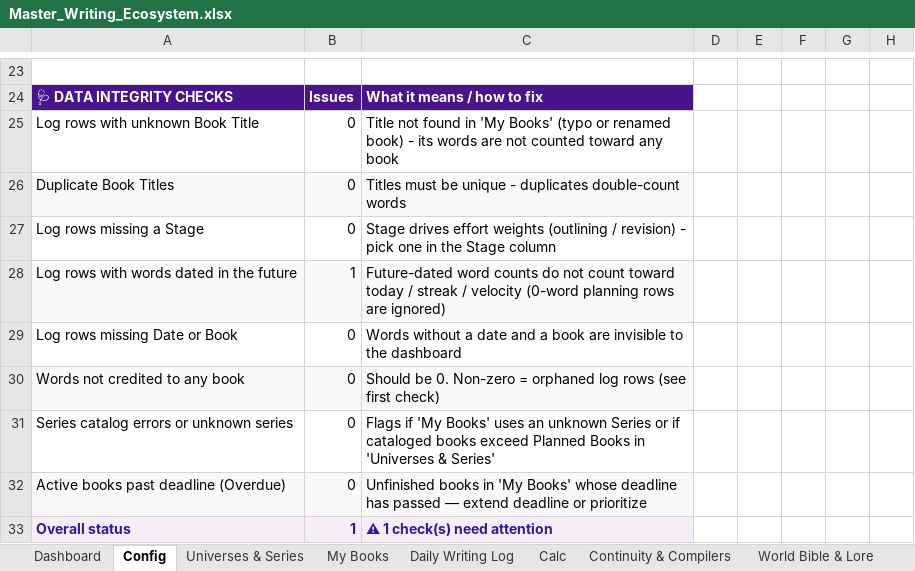
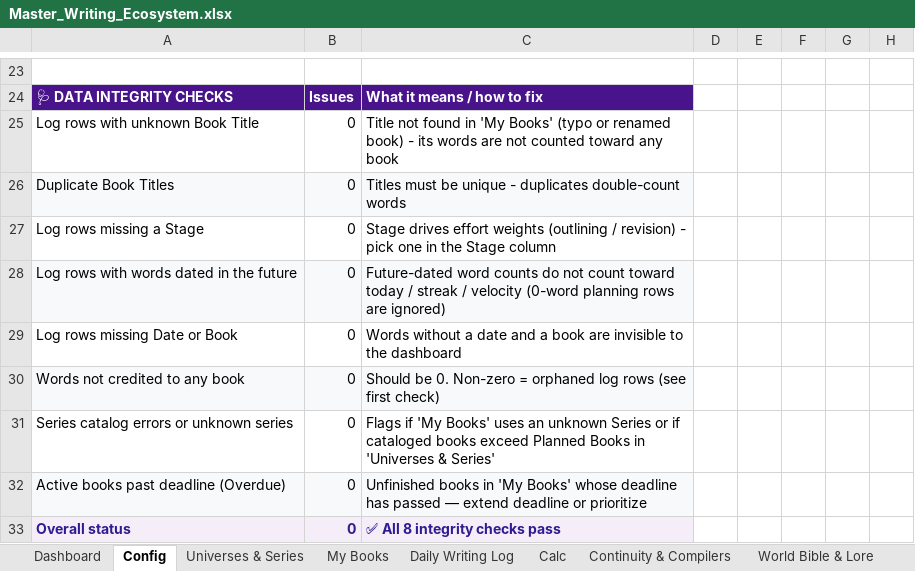
Before and after one commit to 3u2t/Ars-Arcanum, an Excel workbook: Master_Writing_Ecosystem.xlsx, sheet Config, drawn as a sheet; only a part is shown, gaps mark what is left out; values as stored, in another font and other column widths than the file's, no borders; the diff names each change by its address in the sheet, - before the commit and + after, or states it on an @@ line.

Commit message:
fix(ecosystem): correct future-dated log entry and refresh cached workbook status
The first Daily Writing Log row carried a 2027-01-01 placeholder date while holding session word counts, so the Config future-entry check (B28) flagged it once CI read the cached values. Set the date to 2026-10-11 to match the following session rows and refresh the cached integrity cells (B28, B33, C33). Fix the same placeholder date in the ecosystem template workbook.

```diff
--- a/Master_Writing_Ecosystem.xlsx (sheet Config)
+++ b/Master_Writing_Ecosystem.xlsx (sheet Config)
-B28: 1
+B28: 0
-B33: 1
+B33: 0
-C33: ⚠ 1 check(s) need attention
+C33: ✅ All 8 integrity checks pass
```
Also changed, not shown: sheet Daily Writing Log, templates/ecosystem/Master_Writing_Ecosystem.xlsx.
